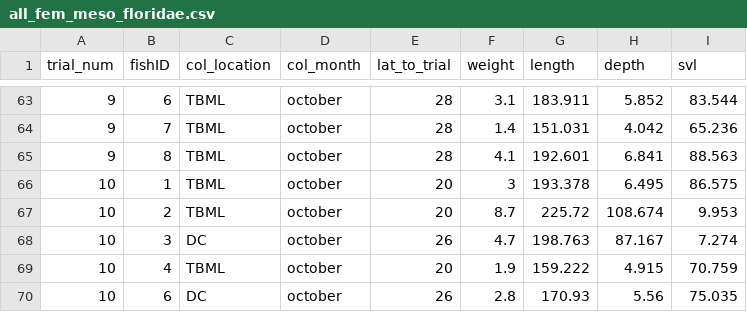
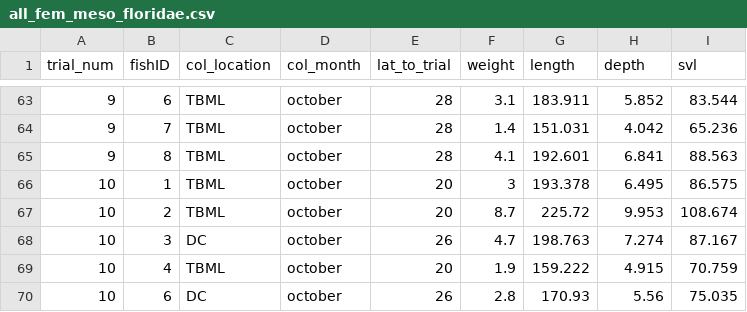
Before and after one commit to coley-tosto/PhD_thesis, a CSV file: Chapter_1/sexual_selection_analysis/data/all_fem_meso_floridae.csv, drawn as a sheet; only a part is shown, gaps mark what is left out.

Commit message:
Adding data corresponding to selection in S. fuscus and S. scovelli

```diff
--- a/Chapter_1/sexual_selection_analysis/data/all_fem_meso_floridae.csv
+++ b/Chapter_1/sexual_selection_analysis/data/all_fem_meso_floridae.csv
@@ -66,4 +66,4 @@ trial_num,fishID,col_location,col_month,lat_to_trial,weight,length,depth,svl
 10,1,TBML,october,20,3,193.378,6.495,86.575
-10,2,TBML,october,20,8.7,225.72,108.674,9.953
-10,3,DC,october,26,4.7,198.763,87.167,7.274
+10,2,TBML,october,20,8.7,225.72,9.953,108.674
+10,3,DC,october,26,4.7,198.763,7.274,87.167
 10,4,TBML,october,20,1.9,159.222,4.915,70.759
```
Also changed, not shown: 8 other files.
